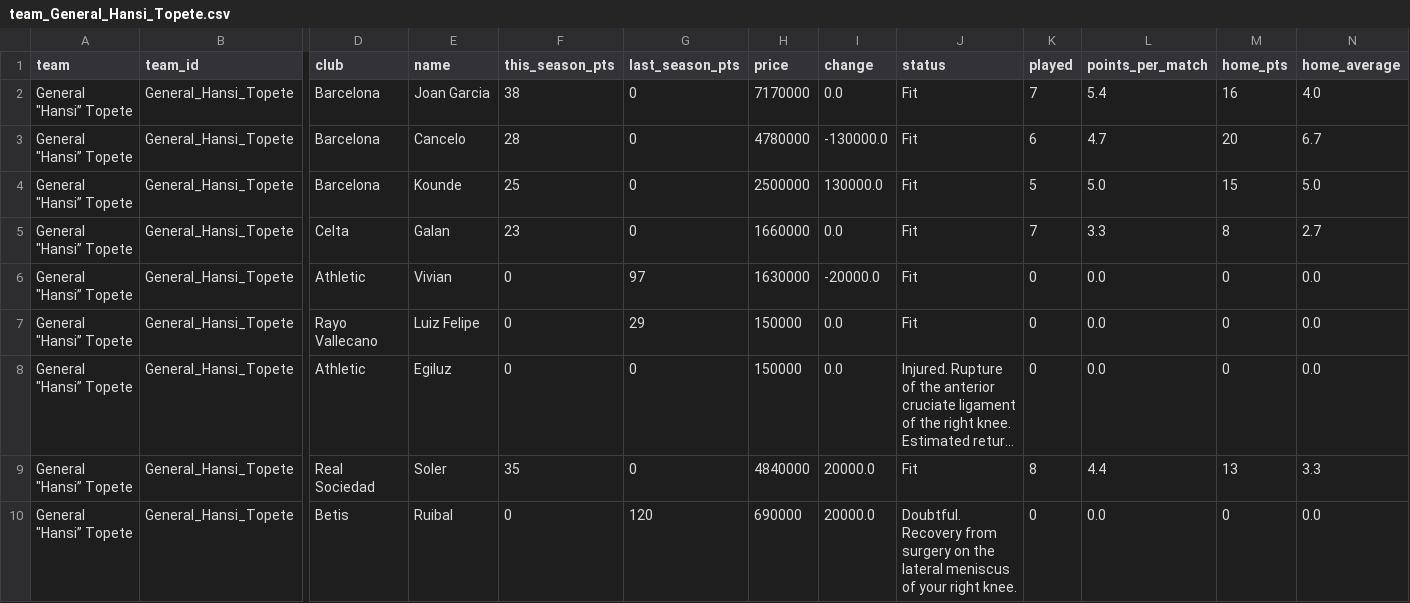
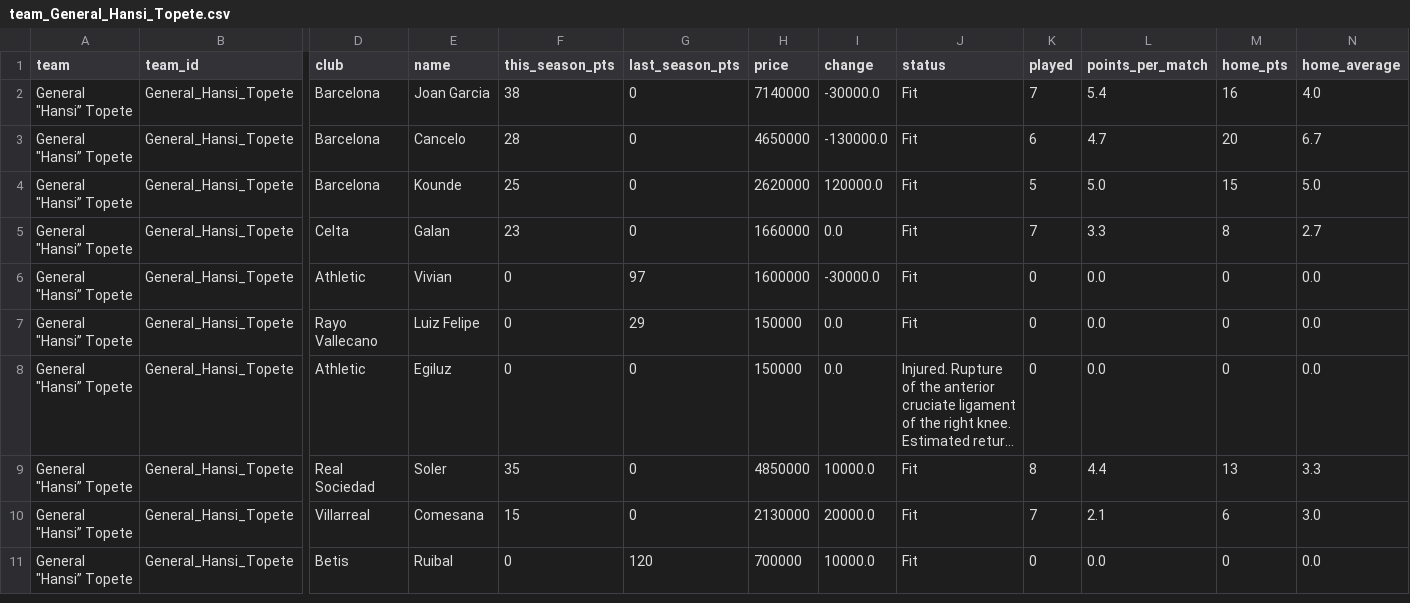
Before and after one commit to nilcrespo/BiwengerBot, a CSV file: csvs/teams/team_General_Hansi_Topete.csv, drawn as a sheet; only a part is shown, gaps mark what is left out; long unchanged cells end in …; addresses are those after the commit; rows hold the shown columns only; the diff covers the shown part only; the diff names each change by its address in the sheet, - before the commit and + after, or states it on an @@ line.

```diff
--- a/csvs/teams/team_General_Hansi_Topete.csv
+++ b/csvs/teams/team_General_Hansi_Topete.csv
-H2 (price): 7170000
+H2 (price): 7140000
-I2 (change): 0.0
+I2 (change): -30000.0
-H3 (price): 4780000
+H3 (price): 4650000
-H4 (price): 2500000
+H4 (price): 2620000
-I4 (change): 130000.0
+I4 (change): 120000.0
-H6 (price): 1630000
+H6 (price): 1600000
-I6 (change): -20000.0
+I6 (change): -30000.0
-H9 (price): 4840000
+H9 (price): 4850000
-I9 (change): 20000.0
+I9 (change): 10000.0
+row 10: General "Hansi” Topete | General_Hansi_Topete | Villarreal | Comesana | 15 | 0 | 2130000 | 20000.0 | Fit | 7 | 2.1 | 6 | 3.0
-H11 (price): 690000
+H11 (price): 700000
-I11 (change): 20000.0
+I11 (change): 10000.0
-J11 (status): Doubtful. Recovery from surgery on the lateral meniscus of your right knee.
+J11 (status): Fit
```
Also changed, not shown: 1 added row and 11 edited cells elsewhere in this file, csvs/others/market_bid_history_log.csv, csvs/others/market_bids.csv, 15 other files.
